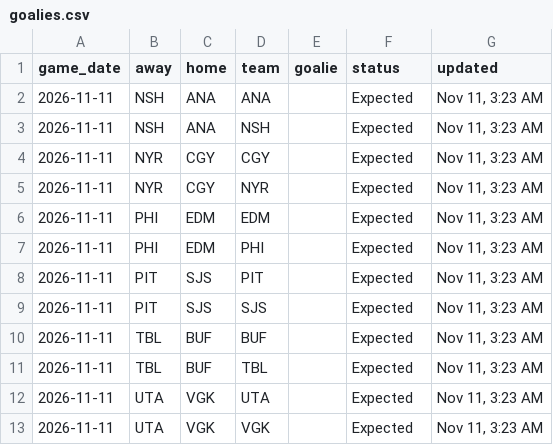
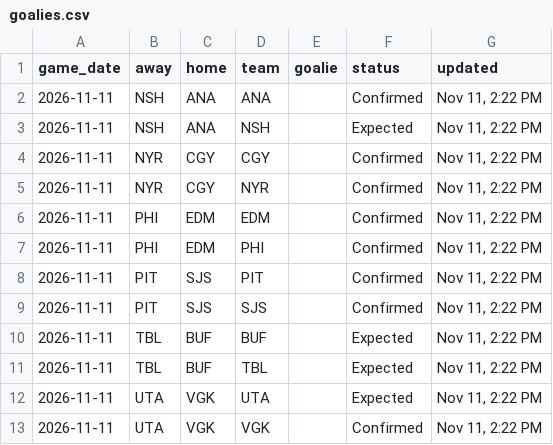
Before and after one commit to marekdoucet/pool-survivor, a CSV file: data/goalies.csv, drawn as a sheet.

```diff
--- a/data/goalies.csv
+++ b/data/goalies.csv
@@ -1,13 +1,13 @@
 game_date,away,home,team,goalie,status,updated
-2026-11-11,NSH,ANA,ANA,,Expected,"Nov 11, 3:23 AM"
-2026-11-11,NSH,ANA,NSH,,Expected,"Nov 11, 3:23 AM"
-2026-11-11,NYR,CGY,CGY,,Expected,"Nov 11, 3:23 AM"
-2026-11-11,NYR,CGY,NYR,,Expected,"Nov 11, 3:23 AM"
-2026-11-11,PHI,EDM,EDM,,Expected,"Nov 11, 3:23 AM"
-2026-11-11,PHI,EDM,PHI,,Expected,"Nov 11, 3:23 AM"
-2026-11-11,PIT,SJS,PIT,,Expected,"Nov 11, 3:23 AM"
-2026-11-11,PIT,SJS,SJS,,Expected,"Nov 11, 3:23 AM"
-2026-11-11,TBL,BUF,BUF,,Expected,"Nov 11, 3:23 AM"
-2026-11-11,TBL,BUF,TBL,,Expected,"Nov 11, 3:23 AM"
-2026-11-11,UTA,VGK,UTA,,Expected,"Nov 11, 3:23 AM"
-2026-11-11,UTA,VGK,VGK,,Expected,"Nov 11, 3:23 AM"
+2026-11-11,NSH,ANA,ANA,,Confirmed,"Nov 11, 2:22 PM"
+2026-11-11,NSH,ANA,NSH,,Expected,"Nov 11, 2:22 PM"
+2026-11-11,NYR,CGY,CGY,,Confirmed,"Nov 11, 2:22 PM"
+2026-11-11,NYR,CGY,NYR,,Confirmed,"Nov 11, 2:22 PM"
+2026-11-11,PHI,EDM,EDM,,Confirmed,"Nov 11, 2:22 PM"
+2026-11-11,PHI,EDM,PHI,,Confirmed,"Nov 11, 2:22 PM"
+2026-11-11,PIT,SJS,PIT,,Confirmed,"Nov 11, 2:22 PM"
+2026-11-11,PIT,SJS,SJS,,Confirmed,"Nov 11, 2:22 PM"
+2026-11-11,TBL,BUF,BUF,,Expected,"Nov 11, 2:22 PM"
+2026-11-11,TBL,BUF,TBL,,Expected,"Nov 11, 2:22 PM"
+2026-11-11,UTA,VGK,UTA,,Expected,"Nov 11, 2:22 PM"
+2026-11-11,UTA,VGK,VGK,,Confirmed,"Nov 11, 2:22 PM"
```
Also changed, not shown: data/injuries.csv, 3 other files.
